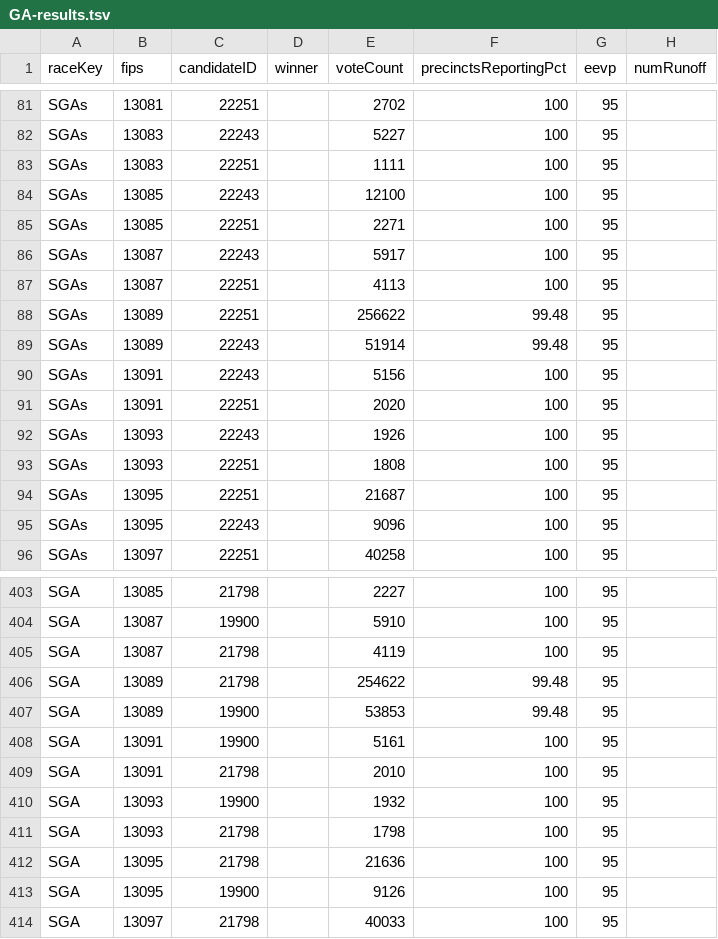
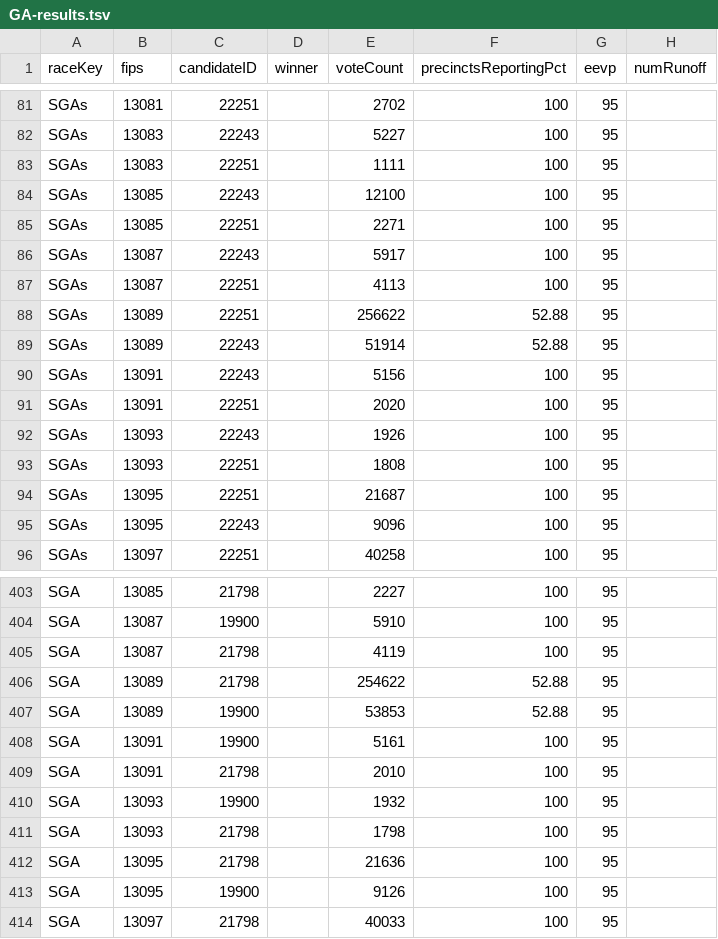
Before and after one commit to ericpp/georgia-runoff-data-2021, a TSV file: Bloomberg/GA-results.tsv, drawn as a sheet; only a part is shown, gaps mark what is left out.

Commit message:
AP/GA.json AP/bop.json AP/summary.json Bloomberg/GA-results.tsv Bloomberg/results.tsv NBC/georgia-senate-runoff-results?format=json WJXT/data.json log.txt

```diff
--- a/Bloomberg/GA-results.tsv
+++ b/Bloomberg/GA-results.tsv
@@ -87,4 +87,4 @@ SGAs	13087	22243		5917	100	95
 SGAs	13087	22251		4113	100	95	
-SGAs	13089	22251		256622	99.48	95	
-SGAs	13089	22243		51914	99.48	95	
+SGAs	13089	22251		256622	52.88	95	
+SGAs	13089	22243		51914	52.88	95	
 SGAs	13091	22243		5156	100	95	
@@ -405,4 +405,4 @@ SGA	13087	19900		5910	100	95
 SGA	13087	21798		4119	100	95	
-SGA	13089	21798		254622	99.48	95	
-SGA	13089	19900		53853	99.48	95	
+SGA	13089	21798		254622	52.88	95	
+SGA	13089	19900		53853	52.88	95	
 SGA	13091	19900		5161	100	95	
```
Also changed, not shown: Bloomberg/results.tsv, 6 other files.
